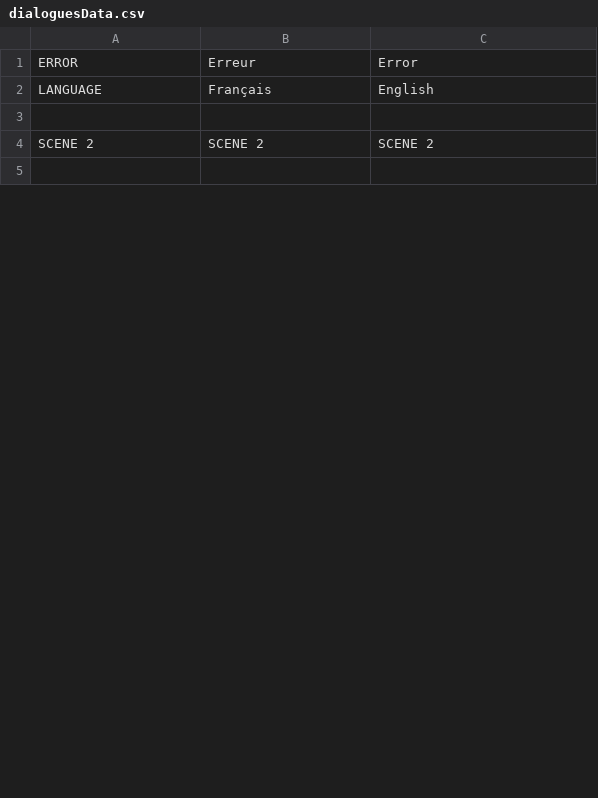
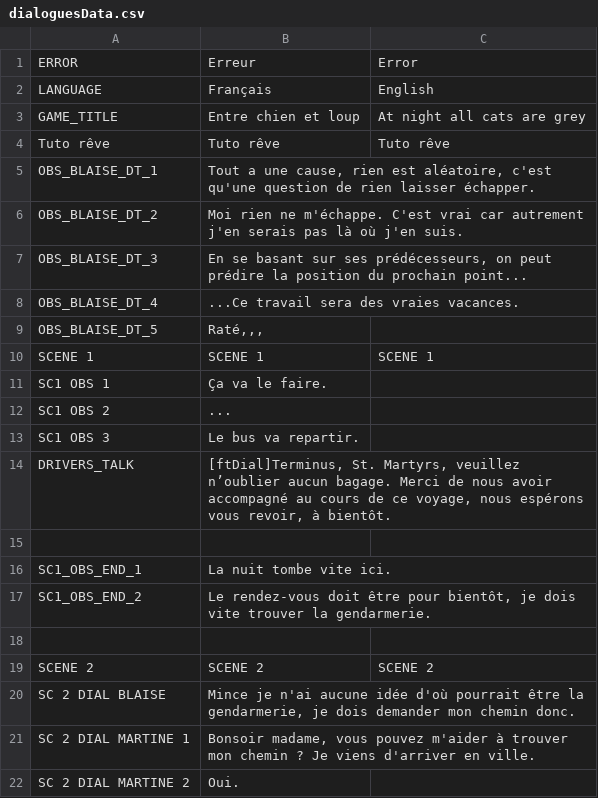
Before and after one commit to milo-vls/SAINT_MARTYRS, a CSV file: STMARTYRS/datafiles/dialoguesData.csv, drawn as a sheet; only a part is shown; the shorter side is filled out with more unchanged rows; the diff covers the shown part only; the diff names each change by its address in the sheet, - before the commit and + after, or states it on an @@ line.

```diff
--- a/STMARTYRS/datafiles/dialoguesData.csv
+++ b/STMARTYRS/datafiles/dialoguesData.csv
+row 3: GAME_TITLE | Entre chien et loup | At night all cats are grey
+row 4: Tuto rêve | Tuto rêve | Tuto rêve
+row 5: OBS_BLAISE_DT_1 | Tout a une cause, rien est aléatoire, c'est qu'une question de rien laisser échapper.
+row 6: OBS_BLAISE_DT_2 | Moi rien ne m'échappe. C'est vrai car autrement j'en serais pas là où j'en suis.
+row 7: OBS_BLAISE_DT_3 | En se basant sur ses prédécesseurs, on peut prédire la position du prochain point...
+row 8: OBS_BLAISE_DT_4 | ...Ce travail sera des vraies vacances.
+row 9: OBS_BLAISE_DT_5 | Raté,,,
+row 10: SCENE 1 | SCENE 1 | SCENE 1
+row 11: SC1 OBS 1 | Ça va le faire.
+row 12: SC1 OBS 2 | ...
+row 13: SC1 OBS 3 | Le bus va repartir.
+row 14: DRIVERS_TALK | [ftDial]Terminus, St. Martyrs, veuillez n’oublier aucun bagage. Merci de nous avoir accompagné au cours de ce voyage, nous espérons vous revoir, à bientôt.
+row 15: (empty)
+row 16: SC1_OBS_END_1 | La nuit tombe vite ici.
+row 17: SC1_OBS_END_2 | Le rendez-vous doit être pour bientôt, je dois vite trouver la gendarmerie.
+row 20: SC 2 DIAL BLAISE | Mince je n'ai aucune idée d'où pourrait être la gendarmerie, je dois demander mon chemin donc.
+row 21: SC 2 DIAL MARTINE 1 | Bonsoir madame, vous pouvez m'aider à trouver mon chemin ? Je viens d'arriver en ville.
+row 22: SC 2 DIAL MARTINE 2 | Oui.
```
Also changed, not shown: 49 added rows and 7 edited cells elsewhere in this file, 8 other files.
